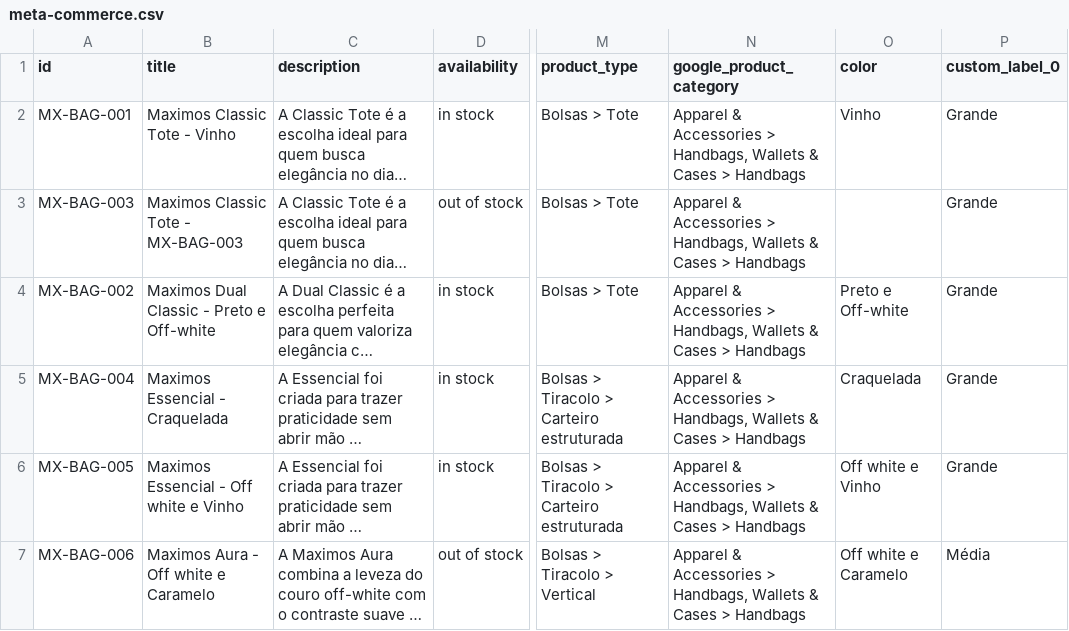
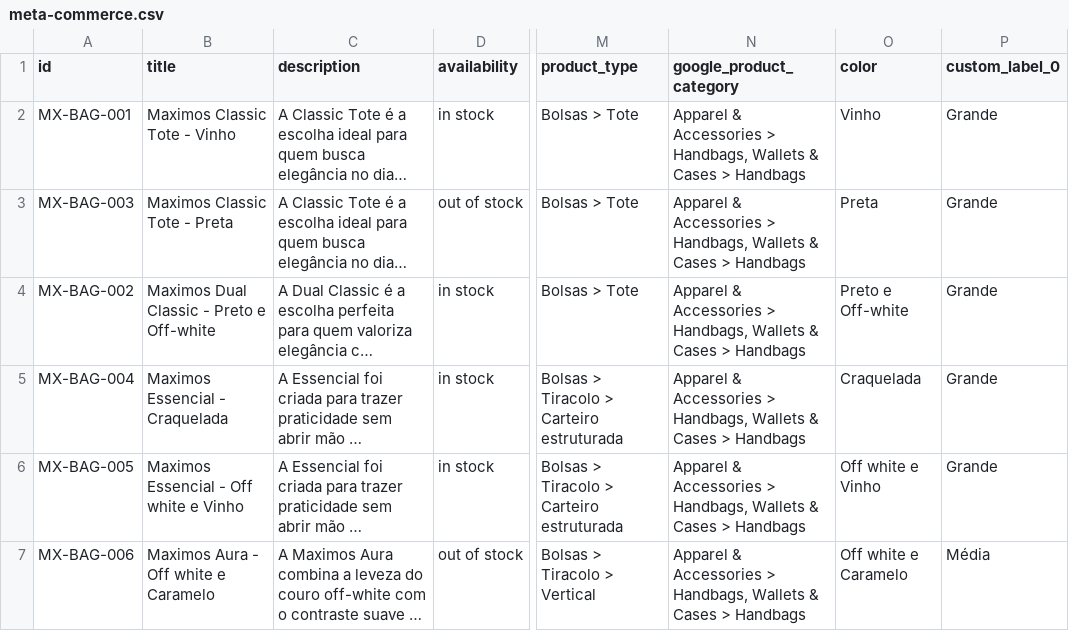
Before and after one commit to jrhenriquerf/maximos-signature, a CSV file: data/meta-commerce.csv, drawn as a sheet; only a part is shown, gaps mark what is left out; long unchanged cells end in …; the diff names each change by its address in the sheet, - before the commit and + after, or states it on an @@ line.

Commit message:
catalog: atualiza Maximos Classic Tote

```diff
--- a/data/meta-commerce.csv
+++ b/data/meta-commerce.csv
-B3 (title): Maximos Classic Tote - MX-BAG-003
+B3 (title): Maximos Classic Tote - Preta
-O3 (color): (empty)
+O3 (color): Preta
```
Also changed, not shown: 1 other file.
